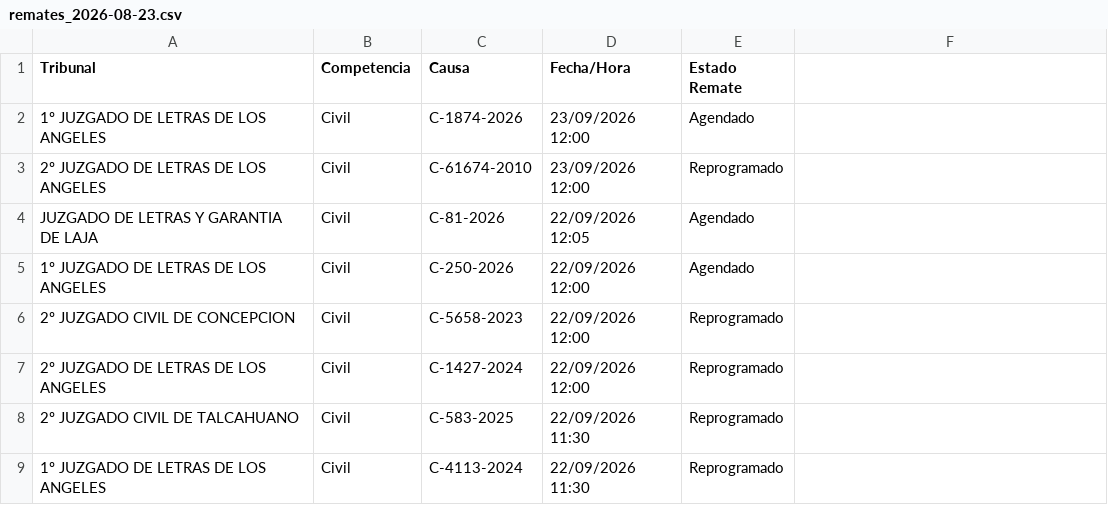
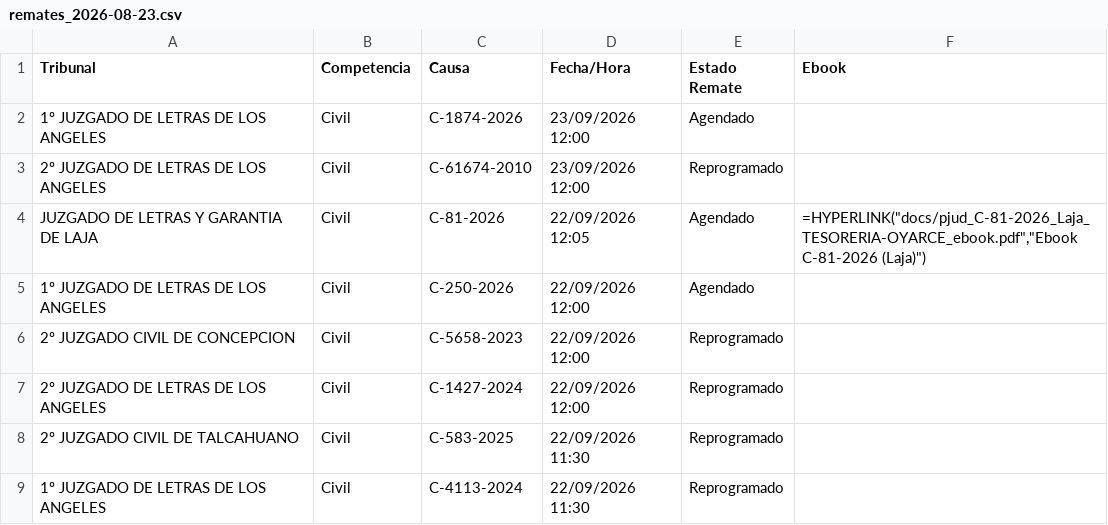
Before and after one commit to aanker3/pjub, a CSV file: remates_2026-08-23.csv, drawn as a sheet; only a part is shown; the diff names each change by its address in the sheet, - before the commit and + after, or states it on an @@ line.

```diff
--- a/remates_2026-08-23.csv
+++ b/remates_2026-08-23.csv
-F1: (empty)
+F1: Ebook
-F4 (Ebook): (empty)
+F4 (Ebook): =HYPERLINK("docs/pjud_C-81-2026_Laja_TESORERIA-OYARCE_ebook.pdf","Ebook C-81-2026 (Laja)")
```
Also changed, not shown: 4 other files.
